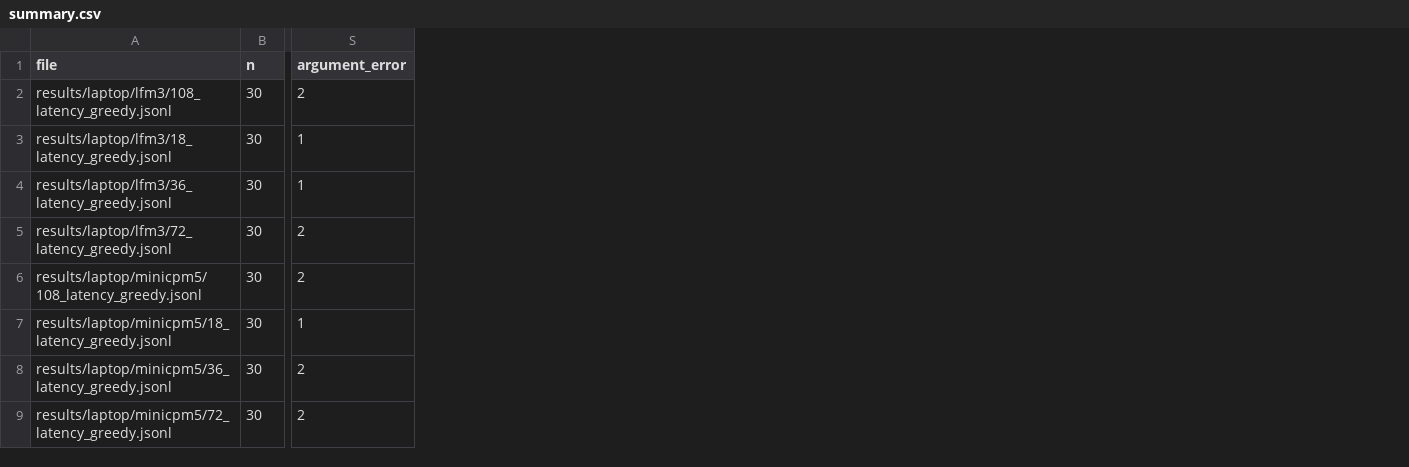
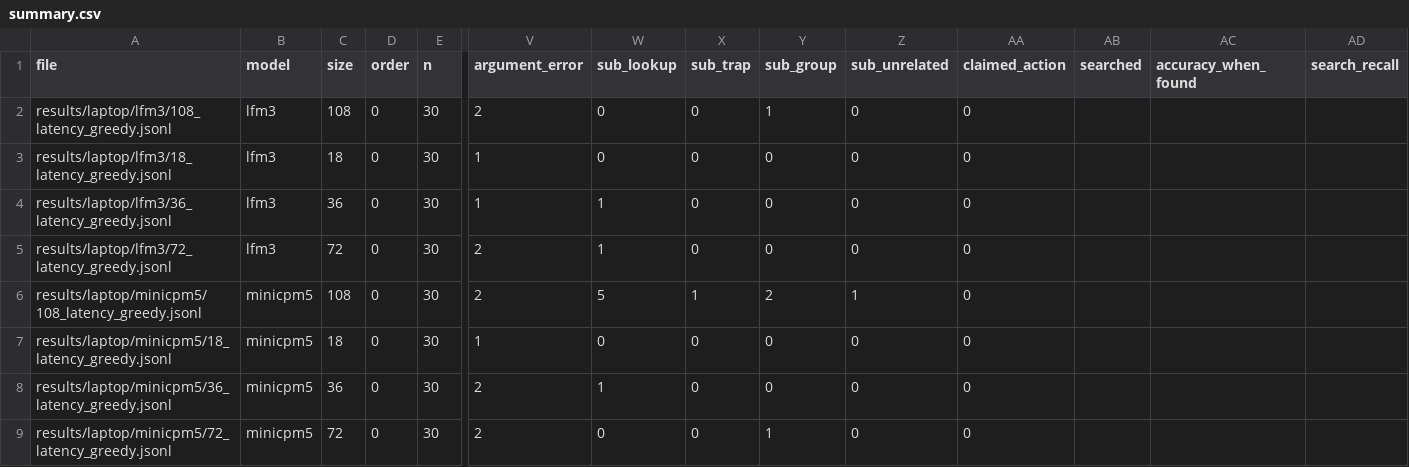
Before and after one commit to anmorgan24/lfm-toolscale, a CSV file: results/laptop/summary.csv, drawn as a sheet; only a part is shown, gaps mark what is left out; the diff names each change by its address in the sheet, - before the commit and + after, or states it on an @@ line.

Commit message:
Update laptop summary and server logs after archiving the first deferred run

```diff
--- a/results/laptop/summary.csv
+++ b/results/laptop/summary.csv
+column B (model), rows 2-9: lfm3 | lfm3 | lfm3 | lfm3 | minicpm5 | minicpm5 | minicpm5 | minicpm5
+column C (size), rows 2-9: 108 | 18 | 36 | 72 | 108 | 18 | 36 | 72
+column D (order), rows 2-9: all 0
+column W (sub_lookup), rows 2-9: 0 | 0 | 1 | 1 | 5 | 0 | 1 | 0
+column X (sub_trap), rows 2-9: 0 | 0 | 0 | 0 | 1 | 0 | 0 | 0
+column Y (sub_group), rows 2-9: 1 | 0 | 0 | 0 | 2 | 0 | 0 | 1
+column Z (sub_unrelated), rows 2-9: 0 | 0 | 0 | 0 | 1 | 0 | 0 | 0
+column AA (claimed_action), rows 2-9: all 0
+column AB (searched), empty
+column AC (accuracy_when_found), empty
+column AD (search_recall), empty
```
Also changed, not shown: 2 other files.
